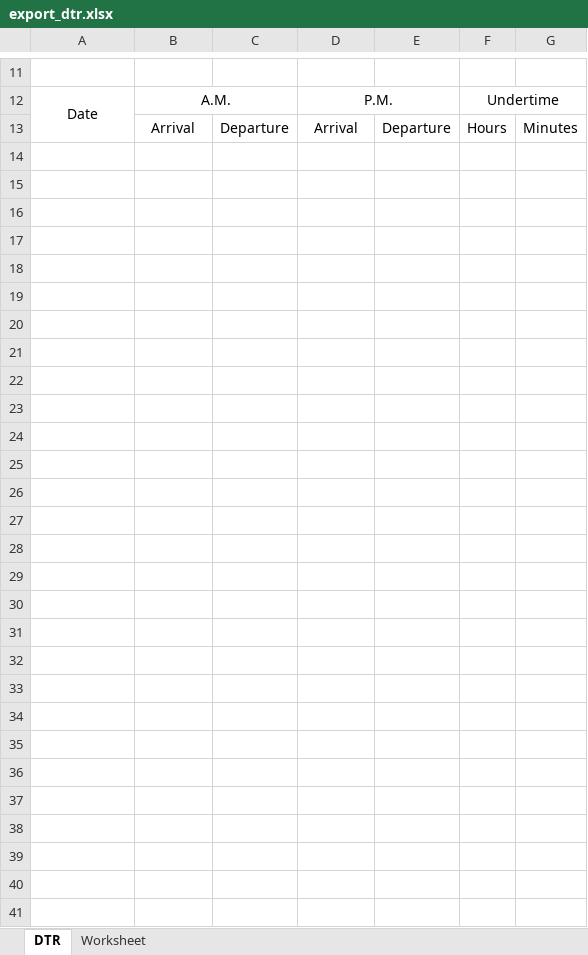
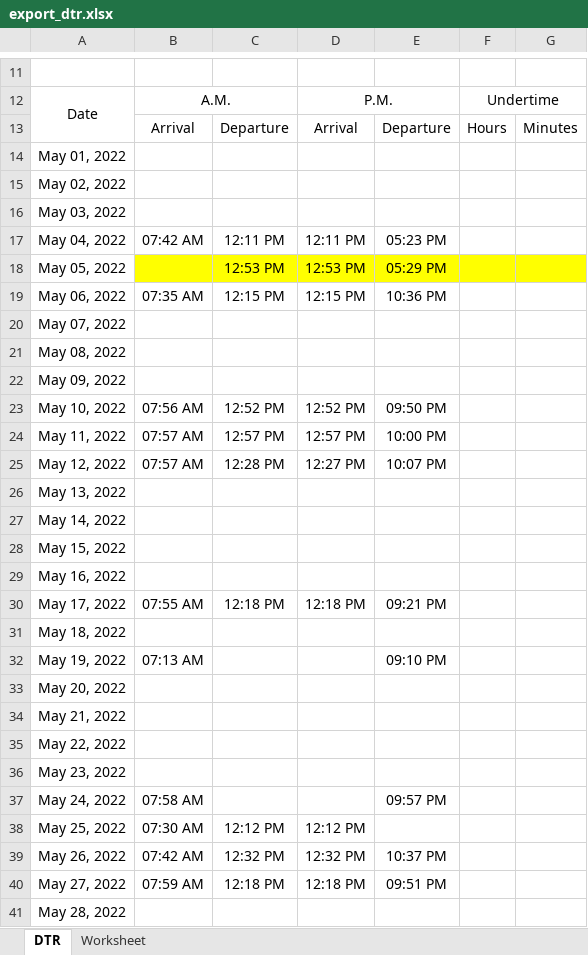
Before and after one commit to itskimeng/fas2020, an Excel workbook: export_dtr.xlsx, sheet DTR, drawn as a sheet; only a part is shown, gaps mark what is left out; values as stored, in another font and other column widths than the file's, no borders; the diff covers the shown part only; the diff names each change by its address in the sheet, - before the commit and + after, or states it on an @@ line.

```diff
--- a/export_dtr.xlsx (sheet DTR)
+++ b/export_dtr.xlsx (sheet DTR)
-A14: (empty)
+A14: May 01, 2022
-A15: (empty)
+A15: May 02, 2022
-A16: (empty)
+A16: May 03, 2022
-row 17: (empty)
+row 17: May 04, 2022 | 07:42 AM | 12:11 PM | 12:11 PM | 05:23 PM
-row 18: (empty)
+row 18: May 05, 2022 |  | 12:53 PM | 12:53 PM | 05:29 PM
-B18:G18 fill: none
+B18:G18 fill: #FFFF00
-row 19: (empty)
+row 19: May 06, 2022 | 07:35 AM | 12:15 PM | 12:15 PM | 10:36 PM
-A20: (empty)
+A20: May 07, 2022
-A21: (empty)
+A21: May 08, 2022
-A22: (empty)
+A22: May 09, 2022
-row 23: (empty)
+row 23: May 10, 2022 | 07:56 AM | 12:52 PM | 12:52 PM | 09:50 PM
-row 24: (empty)
+row 24: May 11, 2022 | 07:57 AM | 12:57 PM | 12:57 PM | 10:00 PM
-row 25: (empty)
+row 25: May 12, 2022 | 07:57 AM | 12:28 PM | 12:27 PM | 10:07 PM
-A26: (empty)
+A26: May 13, 2022
-A27: (empty)
+A27: May 14, 2022
-A28: (empty)
+A28: May 15, 2022
-A29: (empty)
+A29: May 16, 2022
-row 30: (empty)
+row 30: May 17, 2022 | 07:55 AM | 12:18 PM | 12:18 PM | 09:21 PM
-A31: (empty)
+A31: May 18, 2022
-row 32: (empty)
+row 32: May 19, 2022 | 07:13 AM |  |  | 09:10 PM
-A33: (empty)
+A33: May 20, 2022
-A34: (empty)
+A34: May 21, 2022
-A35: (empty)
+A35: May 22, 2022
-A36: (empty)
+A36: May 23, 2022
-row 37: (empty)
+row 37: May 24, 2022 | 07:58 AM |  |  | 09:57 PM
-row 38: (empty)
+row 38: May 25, 2022 | 07:30 AM | 12:12 PM | 12:12 PM
-row 39: (empty)
+row 39: May 26, 2022 | 07:42 AM | 12:32 PM | 12:32 PM | 10:37 PM
-row 40: (empty)
+row 40: May 27, 2022 | 07:59 AM | 12:18 PM | 12:18 PM | 09:51 PM
-A41: (empty)
+A41: May 28, 2022
```
Also changed, not shown: 12 edited cells elsewhere in this sheet, export_dv.xlsx, 45 other files.
